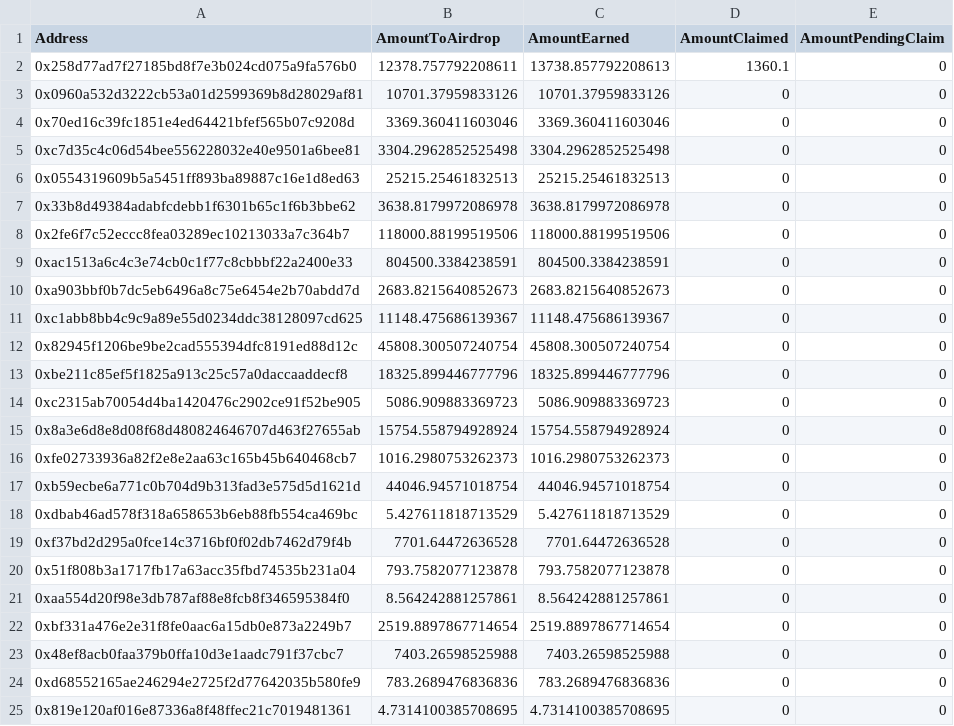
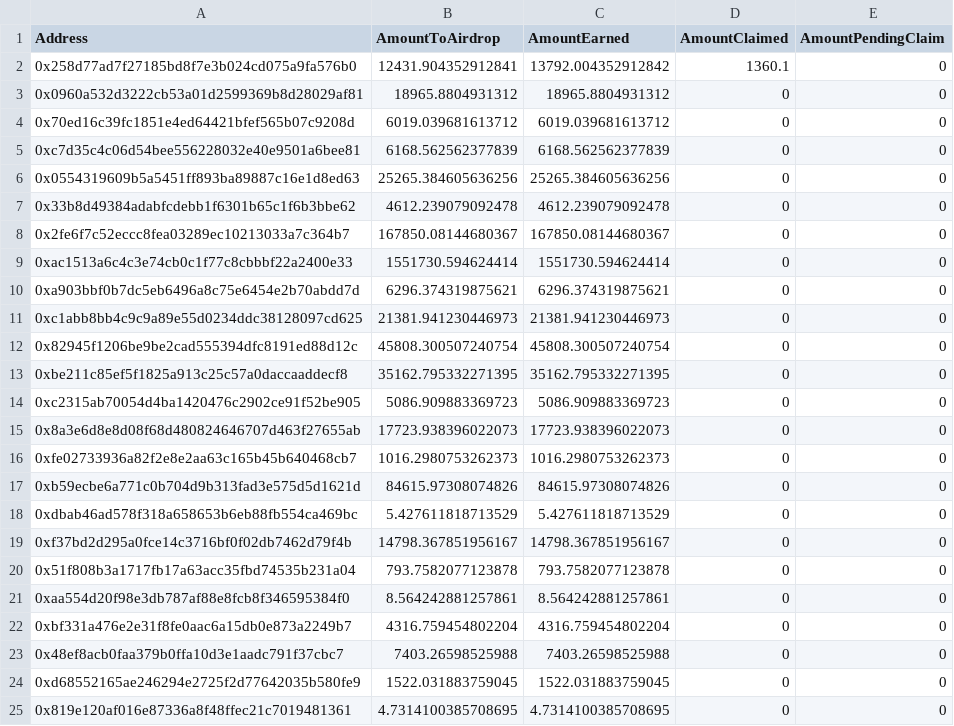
Before and after one commit to telcoin/balancer-airdrops, a CSV file: csvs/TEL80USDC20.csv, drawn as a sheet; only a part is shown; the diff covers the shown part only.

```diff
--- a/csvs/TEL80USDC20.csv
+++ b/csvs/TEL80USDC20.csv
@@ -1,25 +1,25 @@
 Address,AmountToAirdrop,AmountEarned,AmountClaimed,AmountPendingClaim
-0x258d77ad7f27185bd8f7e3b024cd075a9fa576b0,12378.757792208611,13738.857792208613,1360.1,0
-0x0960a532d3222cb53a01d2599369b8d28029af81,10701.37959833126,10701.37959833126,0,0
-0x70ed16c39fc1851e4ed64421bfef565b07c9208d,3369.360411603046,3369.360411603046,0,0
-0xc7d35c4c06d54bee556228032e40e9501a6bee81,3304.2962852525498,3304.2962852525498,0,0
-0x0554319609b5a5451ff893ba89887c16e1d8ed63,25215.25461832513,25215.25461832513,0,0
-0x33b8d49384adabfcdebb1f6301b65c1f6b3bbe62,3638.8179972086978,3638.8179972086978,0,0
-0x2fe6f7c52eccc8fea03289ec10213033a7c364b7,118000.88199519506,118000.88199519506,0,0
-0xac1513a6c4c3e74cb0c1f77c8cbbbf22a2400e33,804500.3384238591,804500.3384238591,0,0
-0xa903bbf0b7dc5eb6496a8c75e6454e2b70abdd7d,2683.8215640852673,2683.8215640852673,0,0
-0xc1abb8bb4c9c9a89e55d0234ddc38128097cd625,11148.475686139367,11148.475686139367,0,0
+0x258d77ad7f27185bd8f7e3b024cd075a9fa576b0,12431.904352912841,13792.004352912842,1360.1,0
+0x0960a532d3222cb53a01d2599369b8d28029af81,18965.8804931312,18965.8804931312,0,0
+0x70ed16c39fc1851e4ed64421bfef565b07c9208d,6019.039681613712,6019.039681613712,0,0
+0xc7d35c4c06d54bee556228032e40e9501a6bee81,6168.562562377839,6168.562562377839,0,0
+0x0554319609b5a5451ff893ba89887c16e1d8ed63,25265.384605636256,25265.384605636256,0,0
+0x33b8d49384adabfcdebb1f6301b65c1f6b3bbe62,4612.239079092478,4612.239079092478,0,0
+0x2fe6f7c52eccc8fea03289ec10213033a7c364b7,167850.08144680367,167850.08144680367,0,0
+0xac1513a6c4c3e74cb0c1f77c8cbbbf22a2400e33,1551730.594624414,1551730.594624414,0,0
+0xa903bbf0b7dc5eb6496a8c75e6454e2b70abdd7d,6296.374319875621,6296.374319875621,0,0
+0xc1abb8bb4c9c9a89e55d0234ddc38128097cd625,21381.941230446973,21381.941230446973,0,0
 0x82945f1206be9be2cad555394dfc8191ed88d12c,45808.300507240754,45808.300507240754,0,0
-0xbe211c85ef5f1825a913c25c57a0daccaaddecf8,18325.899446777796,18325.899446777796,0,0
+0xbe211c85ef5f1825a913c25c57a0daccaaddecf8,35162.795332271395,35162.795332271395,0,0
 0xc2315ab70054d4ba1420476c2902ce91f52be905,5086.909883369723,5086.909883369723,0,0
-0x8a3e6d8e8d08f68d480824646707d463f27655ab,15754.558794928924,15754.558794928924,0,0
+0x8a3e6d8e8d08f68d480824646707d463f27655ab,17723.938396022073,17723.938396022073,0,0
 0xfe02733936a82f2e8e2aa63c165b45b640468cb7,1016.2980753262373,1016.2980753262373,0,0
-0xb59ecbe6a771c0b704d9b313fad3e575d5d1621d,44046.94571018754,44046.94571018754,0,0
+0xb59ecbe6a771c0b704d9b313fad3e575d5d1621d,84615.97308074826,84615.97308074826,0,0
 0xdbab46ad578f318a658653b6eb88fb554ca469bc,5.427611818713529,5.427611818713529,0,0
-0xf37bd2d295a0fce14c3716bf0f02db7462d79f4b,7701.64472636528,7701.64472636528,0,0
+0xf37bd2d295a0fce14c3716bf0f02db7462d79f4b,14798.367851956167,14798.367851956167,0,0
 0x51f808b3a1717fb17a63acc35fbd74535b231a04,793.7582077123878,793.7582077123878,0,0
 0xaa554d20f98e3db787af88e8fcb8f346595384f0,8.564242881257861,8.564242881257861,0,0
-0xbf331a476e2e31f8fe0aac6a15db0e873a2249b7,2519.8897867714654,2519.8897867714654,0,0
+0xbf331a476e2e31f8fe0aac6a15db0e873a2249b7,4316.759454802204,4316.759454802204,0,0
 0x48ef8acb0faa379b0ffa10d3e1aadc791f37cbc7,7403.26598525988,7403.26598525988,0,0
-0xd68552165ae246294e2725f2d77642035b580fe9,783.2689476836836,783.2689476836836,0,0
+0xd68552165ae246294e2725f2d77642035b580fe9,1522.031883759045,1522.031883759045,0,0
 0x819e120af016e87336a8f48ffec21c7019481361,4.7314100385708695,4.7314100385708695,0,0
```
Also changed, not shown: 8 added rows and 68 edited cells elsewhere in this file, csvs/TEL50BAL50.csv, csvs/TEL60BAL20USDC20.csv, 15 other files.
